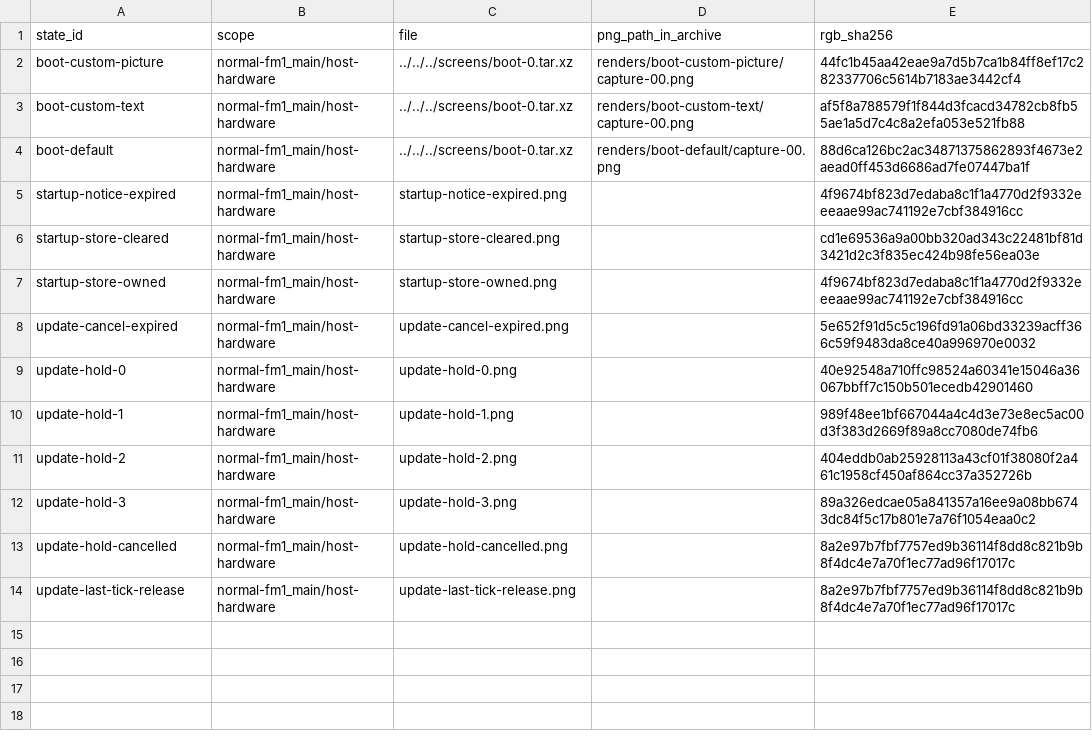
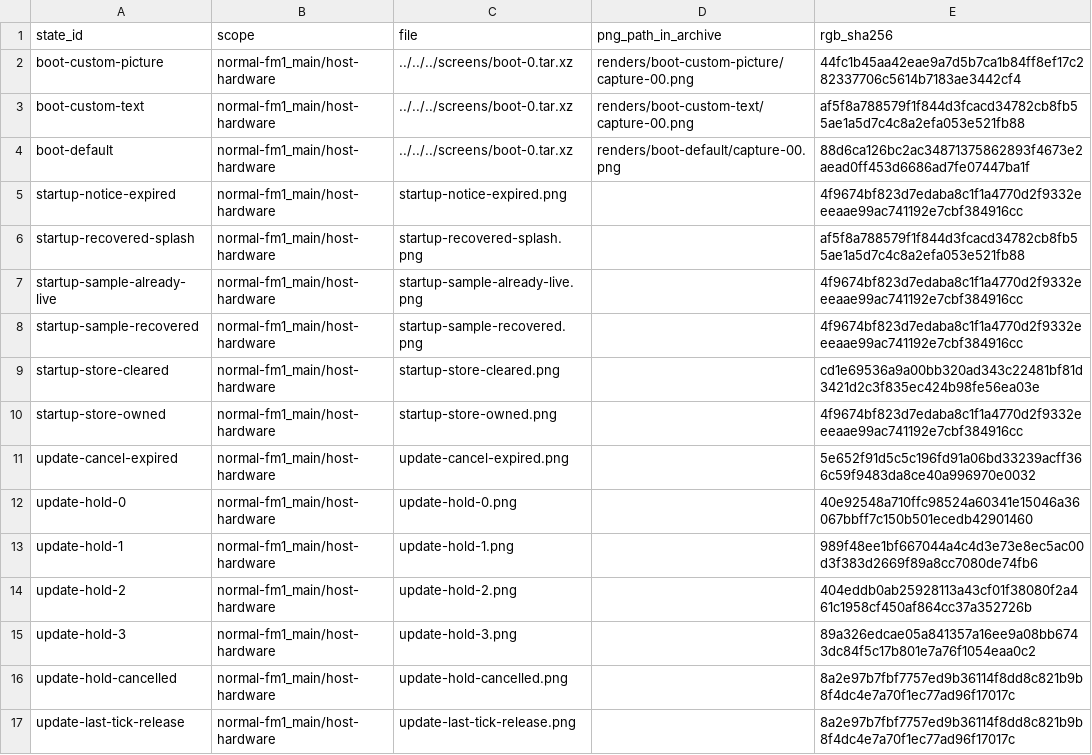
Before and after one commit to gobbajogger/DnBOX, a TSV file: docs/lanes/fwui/current/native-routes/normal-loop/screen-index.tsv, drawn as a sheet; the diff names each change by its address in the sheet, - before the commit and + after, or states it on an @@ line.

Commit message:
test(fwui): capture recovered BREAK boot and verify both stock links | next: native routes and F7 panels

```diff
--- a/docs/lanes/fwui/current/native-routes/normal-loop/screen-index.tsv
+++ b/docs/lanes/fwui/current/native-routes/normal-loop/screen-index.tsv
+row 6: startup-recovered-splash | normal-fm1_main/host-hardware | startup-recovered-splash.png |  | af5f8a788579f1f844d3fcacd34782cb8fb55ae1a5d7c4c8a2efa053e521fb88
+row 7: startup-sample-already-live | normal-fm1_main/host-hardware | startup-sample-already-live.png |  | 4f9674bf823d7edaba8c1f1a4770d2f9332eeeaae99ac741192e7cbf384916cc
+row 8: startup-sample-recovered | normal-fm1_main/host-hardware | startup-sample-recovered.png |  | 4f9674bf823d7edaba8c1f1a4770d2f9332eeeaae99ac741192e7cbf384916cc
```
Also changed, not shown: 8 other files.
